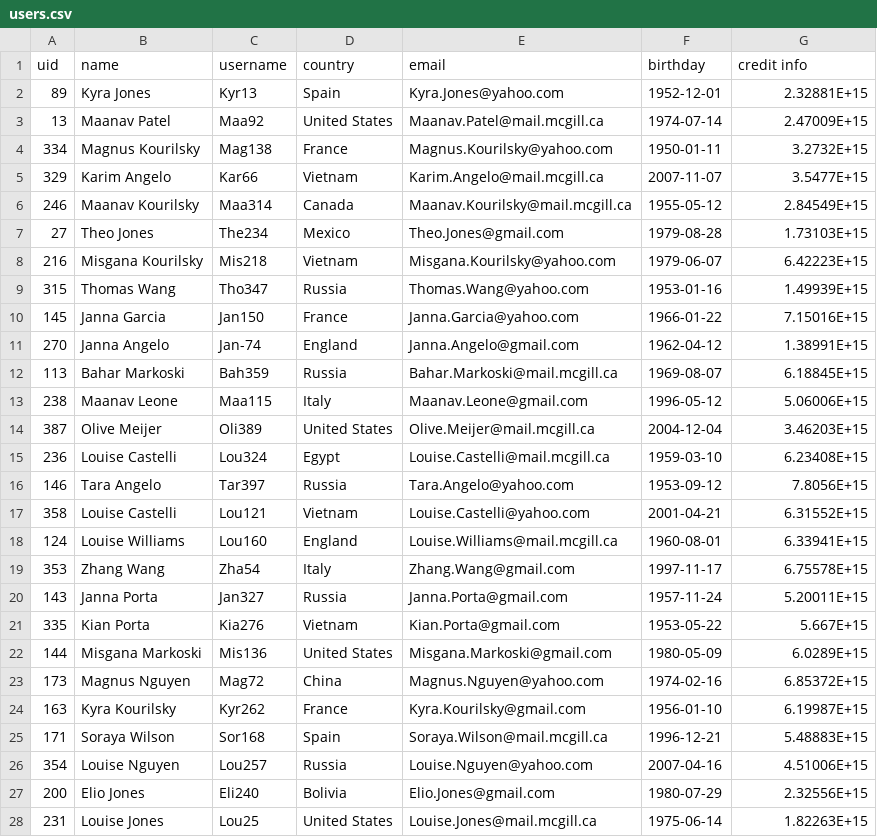
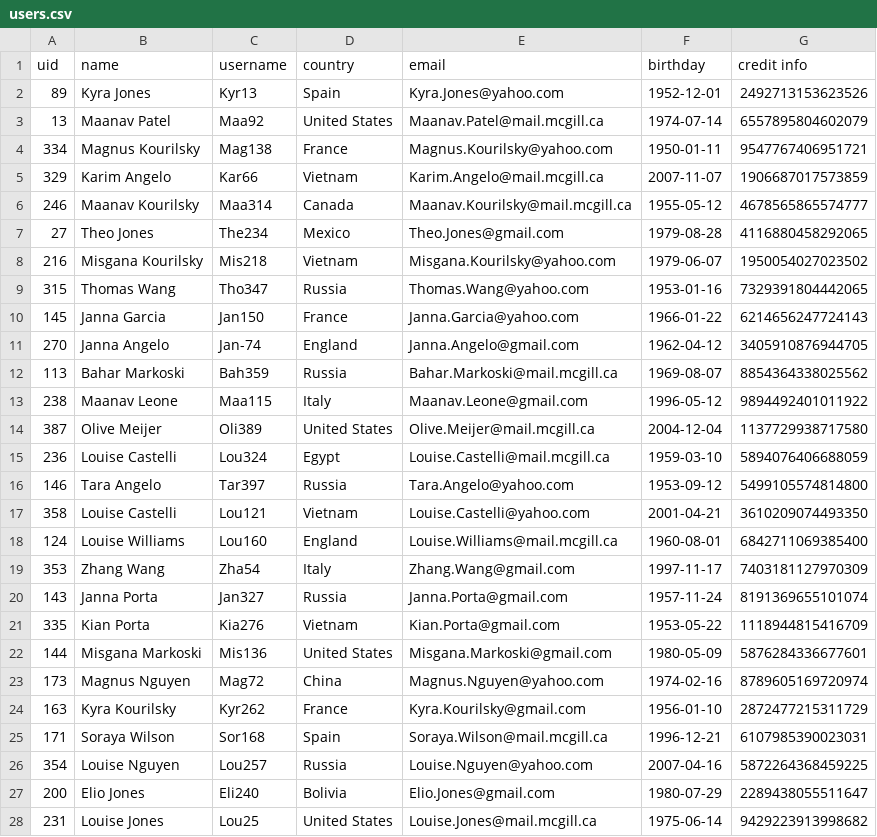
Before and after one commit to roshjcm/MusicHub, a CSV file: datasets/users.csv, drawn as a sheet; only a part is shown; the diff covers the shown part only.

Commit message:
Fixing credit info bug

```diff
--- a/datasets/users.csv
+++ b/datasets/users.csv
@@ -1,28 +1,28 @@
 uid,name,username,country,email,birthday,credit info
-89,Kyra Jones,Kyr13,Spain,Kyra.Jones@yahoo.com,1952-12-01,2.32881E+15
-13,Maanav Patel,Maa92,United States,Maanav.Patel@mail.mcgill.ca,1974-07-14,2.47009E+15
-334,Magnus Kourilsky,Mag138,France,Magnus.Kourilsky@yahoo.com,1950-01-11,3.2732E+15
-329,Karim Angelo,Kar66,Vietnam,Karim.Angelo@mail.mcgill.ca,2007-11-07,3.5477E+15
-246,Maanav Kourilsky,Maa314,Canada,Maanav.Kourilsky@mail.mcgill.ca,1955-05-12,2.84549E+15
-27,Theo Jones,The234,Mexico,Theo.Jones@gmail.com,1979-08-28,1.73103E+15
-216,Misgana Kourilsky,Mis218,Vietnam,Misgana.Kourilsky@yahoo.com,1979-06-07,6.42223E+15
-315,Thomas Wang,Tho347,Russia,Thomas.Wang@yahoo.com,1953-01-16,1.49939E+15
-145,Janna Garcia,Jan150,France,Janna.Garcia@yahoo.com,1966-01-22,7.15016E+15
-270,Janna Angelo,Jan-74,England,Janna.Angelo@gmail.com,1962-04-12,1.38991E+15
-113,Bahar Markoski,Bah359,Russia,Bahar.Markoski@mail.mcgill.ca,1969-08-07,6.18845E+15
-238,Maanav Leone,Maa115,Italy,Maanav.Leone@gmail.com,1996-05-12,5.06006E+15
-387,Olive Meijer,Oli389,United States,Olive.Meijer@mail.mcgill.ca,2004-12-04,3.46203E+15
-236,Louise Castelli,Lou324,Egypt,Louise.Castelli@mail.mcgill.ca,1959-03-10,6.23408E+15
-146,Tara Angelo,Tar397,Russia,Tara.Angelo@yahoo.com,1953-09-12,7.8056E+15
-358,Louise Castelli,Lou121,Vietnam,Louise.Castelli@yahoo.com,2001-04-21,6.31552E+15
-124,Louise Williams,Lou160,England,Louise.Williams@mail.mcgill.ca,1960-08-01,6.33941E+15
-353,Zhang Wang,Zha54,Italy,Zhang.Wang@gmail.com,1997-11-17,6.75578E+15
-143,Janna Porta,Jan327,Russia,Janna.Porta@gmail.com,1957-11-24,5.20011E+15
-335,Kian Porta,Kia276,Vietnam,Kian.Porta@gmail.com,1953-05-22,5.667E+15
-144,Misgana Markoski,Mis136,United States,Misgana.Markoski@gmail.com,1980-05-09,6.0289E+15
-173,Magnus Nguyen,Mag72,China,Magnus.Nguyen@yahoo.com,1974-02-16,6.85372E+15
-163,Kyra Kourilsky,Kyr262,France,Kyra.Kourilsky@gmail.com,1956-01-10,6.19987E+15
-171,Soraya Wilson,Sor168,Spain,Soraya.Wilson@mail.mcgill.ca,1996-12-21,5.48883E+15
-354,Louise Nguyen,Lou257,Russia,Louise.Nguyen@yahoo.com,2007-04-16,4.51006E+15
-200,Elio Jones,Eli240,Bolivia,Elio.Jones@gmail.com,1980-07-29,2.32556E+15
-231,Louise Jones,Lou25,United States,Louise.Jones@mail.mcgill.ca,1975-06-14,1.82263E+15
+89,Kyra Jones,Kyr13,Spain,Kyra.Jones@yahoo.com,1952-12-01,2492713153623526
+13,Maanav Patel,Maa92,United States,Maanav.Patel@mail.mcgill.ca,1974-07-14,6557895804602079
+334,Magnus Kourilsky,Mag138,France,Magnus.Kourilsky@yahoo.com,1950-01-11,9547767406951721
+329,Karim Angelo,Kar66,Vietnam,Karim.Angelo@mail.mcgill.ca,2007-11-07,1906687017573859
+246,Maanav Kourilsky,Maa314,Canada,Maanav.Kourilsky@mail.mcgill.ca,1955-05-12,4678565865574777
+27,Theo Jones,The234,Mexico,Theo.Jones@gmail.com,1979-08-28,4116880458292065
+216,Misgana Kourilsky,Mis218,Vietnam,Misgana.Kourilsky@yahoo.com,1979-06-07,1950054027023502
+315,Thomas Wang,Tho347,Russia,Thomas.Wang@yahoo.com,1953-01-16,7329391804442065
+145,Janna Garcia,Jan150,France,Janna.Garcia@yahoo.com,1966-01-22,6214656247724143
+270,Janna Angelo,Jan-74,England,Janna.Angelo@gmail.com,1962-04-12,3405910876944705
+113,Bahar Markoski,Bah359,Russia,Bahar.Markoski@mail.mcgill.ca,1969-08-07,8854364338025562
+238,Maanav Leone,Maa115,Italy,Maanav.Leone@gmail.com,1996-05-12,9894492401011922
+387,Olive Meijer,Oli389,United States,Olive.Meijer@mail.mcgill.ca,2004-12-04,1137729938717580
+236,Louise Castelli,Lou324,Egypt,Louise.Castelli@mail.mcgill.ca,1959-03-10,5894076406688059
+146,Tara Angelo,Tar397,Russia,Tara.Angelo@yahoo.com,1953-09-12,5499105574814800
+358,Louise Castelli,Lou121,Vietnam,Louise.Castelli@yahoo.com,2001-04-21,3610209074493350
+124,Louise Williams,Lou160,England,Louise.Williams@mail.mcgill.ca,1960-08-01,6842711069385400
+353,Zhang Wang,Zha54,Italy,Zhang.Wang@gmail.com,1997-11-17,7403181127970309
+143,Janna Porta,Jan327,Russia,Janna.Porta@gmail.com,1957-11-24,8191369655101074
+335,Kian Porta,Kia276,Vietnam,Kian.Porta@gmail.com,1953-05-22,1118944815416709
+144,Misgana Markoski,Mis136,United States,Misgana.Markoski@gmail.com,1980-05-09,5876284336677601
+173,Magnus Nguyen,Mag72,China,Magnus.Nguyen@yahoo.com,1974-02-16,8789605169720974
+163,Kyra Kourilsky,Kyr262,France,Kyra.Kourilsky@gmail.com,1956-01-10,2872477215311729
+171,Soraya Wilson,Sor168,Spain,Soraya.Wilson@mail.mcgill.ca,1996-12-21,6107985390023031
+354,Louise Nguyen,Lou257,Russia,Louise.Nguyen@yahoo.com,2007-04-16,5872264368459225
+200,Elio Jones,Eli240,Bolivia,Elio.Jones@gmail.com,1980-07-29,2289438055511647
+231,Louise Jones,Lou25,United States,Louise.Jones@mail.mcgill.ca,1975-06-14,9429223913998682
```
Also changed, not shown: 23 edited cells elsewhere in this file, 1 other file.
